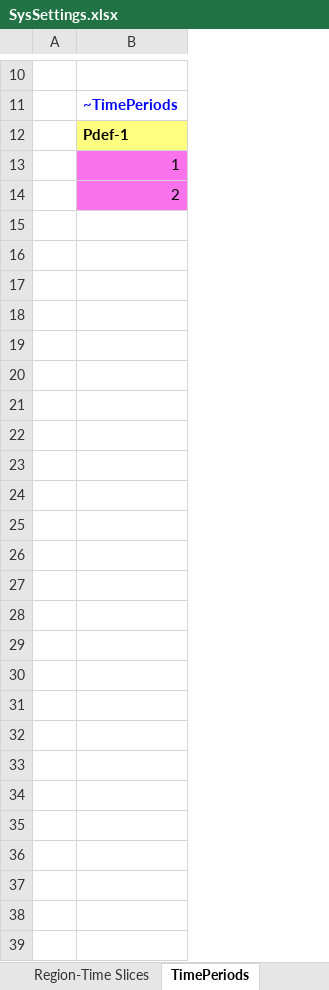
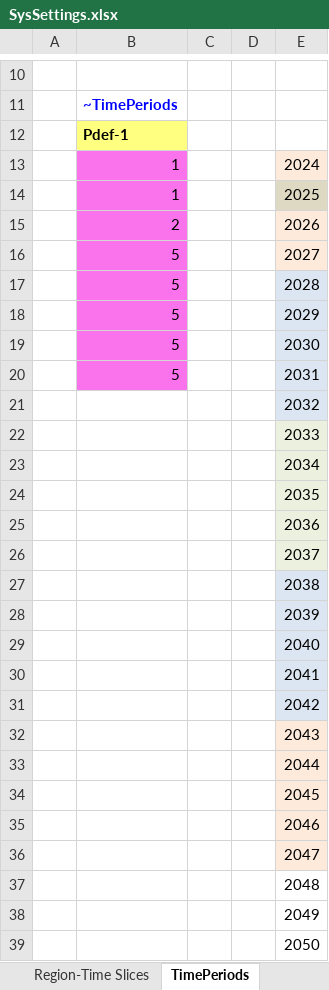
Before and after one commit to przeszut/AGR_wyizolowany, an Excel workbook: SysSettings.xlsx, sheet TimePeriods, drawn as a sheet; only a part is shown, gaps mark what is left out; values as stored, in another font and other column widths than the file's, no borders; the diff covers the shown part only; the diff names each change by its address in the sheet, - before the commit and + after, or states it on an @@ line.

Commit message:
Add files via upload

```diff
--- a/SysSettings.xlsx (sheet TimePeriods)
+++ b/SysSettings.xlsx (sheet TimePeriods)
+column C, empty
+column D, empty
+column E, row 13: 2024; row 15: 2026
+row 14:  | 1 |  |  | 2025
+row 16:  | 5 |  |  | 2027
+row 17:  | 5 |  |  | 2028
+row 18:  | 5 |  |  | 2029
+row 19:  | 5 |  |  | 2030
+row 20:  | 5 |  |  | 2031
+row 21:  |  |  |  | 2032
+row 22:  |  |  |  | 2033
+row 23:  |  |  |  | 2034
+row 24:  |  |  |  | 2035
+row 25:  |  |  |  | 2036
+row 26:  |  |  |  | 2037
+row 27:  |  |  |  | 2038
+row 28:  |  |  |  | 2039
+row 29:  |  |  |  | 2040
+row 30:  |  |  |  | 2041
+row 31:  |  |  |  | 2042
+row 32:  |  |  |  | 2043
+row 33:  |  |  |  | 2044
+row 34:  |  |  |  | 2045
+row 35:  |  |  |  | 2046
+row 36:  |  |  |  | 2047
+row 37:  |  |  |  | 2048
+row 38:  |  |  |  | 2049
+row 39:  |  |  |  | 2050
```
Also changed, not shown: 1 edited cell elsewhere in this sheet.
